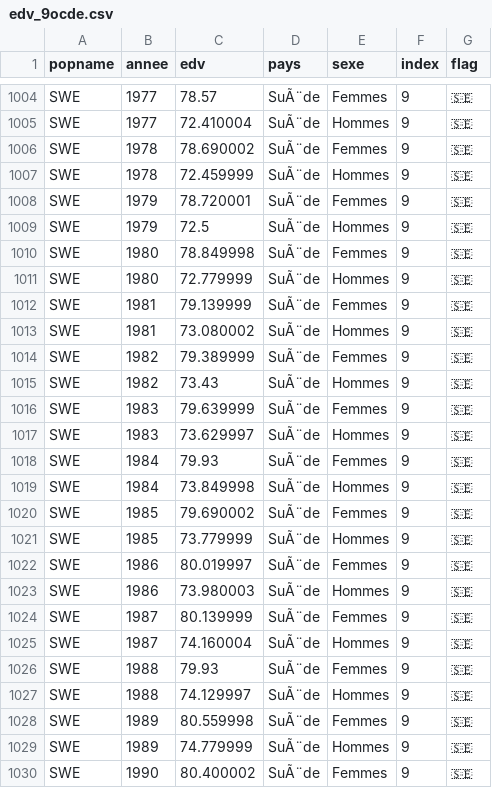
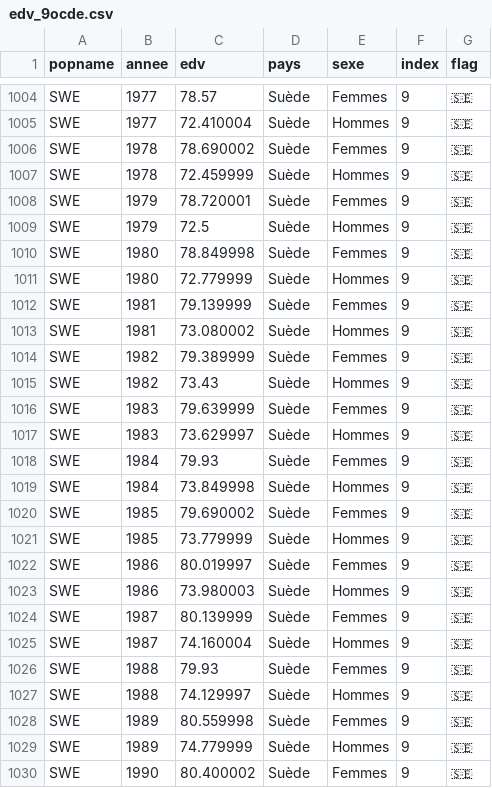
Before and after one commit to mthevenin/tssp, a CSV file: mortalite_ocde/edv_9ocde.csv, drawn as a sheet; only a part is shown, gaps mark what is left out; the diff covers the shown part only; the diff names each change by its address in the sheet, - before the commit and + after, or states it on an @@ line.

```diff
--- a/mortalite_ocde/edv_9ocde.csv
+++ b/mortalite_ocde/edv_9ocde.csv
-D1004:D1030 (pays): SuÃ¨de
+D1004:D1030 (pays): Suède
```
Also changed, not shown: 123 edited cells elsewhere in this file.
